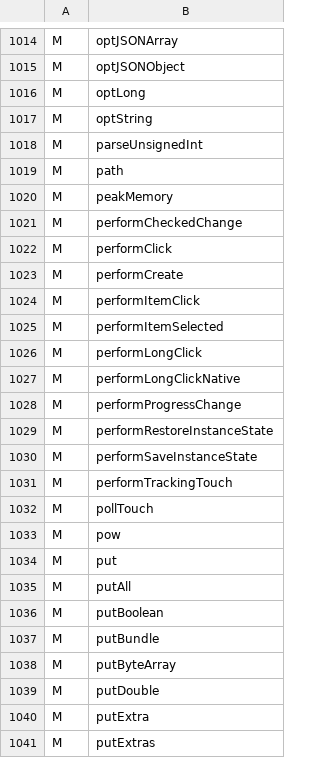
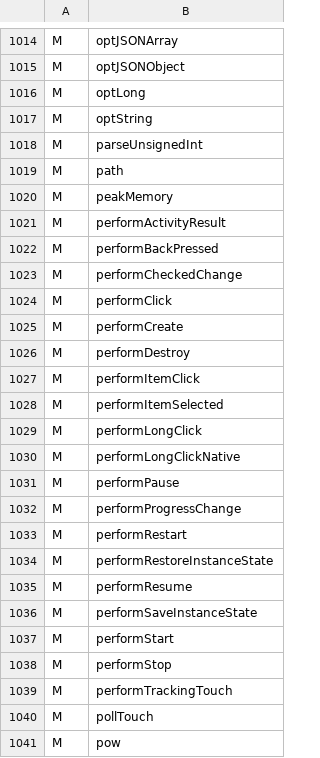
Before and after one commit to shivrajora/picodroid-rs, a TSV file: sdk/member-names.tsv, drawn as a sheet; only a part is shown, gaps mark what is left out; the shorter side is filled out with more unchanged rows; the diff names each change by its address in the sheet, - before the commit and + after, or states it on an @@ line.

Commit message:
fix(lifecycle): dispatch every Activity callback through a final trampoline (T3.1-F)
onStart / onResume / onRestart / onPause / onStop / onDestroy /
onBackPressed / onActivityResult were invoked by name on the app's class,
falling back to `picodroid/app/Activity`. The native lookup is flat, so an
override declared on an app's base Activity class was silently never
called. T3.1 fixed this for the three Bundle callbacks; this applies the
same pattern to the other eight: `final` `perform*` methods on Activity,
named by the existing DISPATCH_SITES rows (indices unchanged), and one
call on `picodroid/app/Activity` from lifecycle.rs. The try-the-subclass-
then-fall-back helpers and the class parameters that fed them are gone.

bundledemo now declares onStart/onPause/onStop/onDestroy on
BaseStateActivity and the launcher's onActivityResult/onRestart on a new
BaseHomeActivity. Against the old dispatch it fails both base-class
checks; with this change it passes. onBackPressed has no conformance row
(it needs an injected BACK key) but takes the same path.

The eight names are in member-names.tsv and stay unshrunk until the next
map cut. Service callbacks still dispatch by flat name.

```diff
--- a/sdk/member-names.tsv
+++ b/sdk/member-names.tsv
+row 1021: M | performActivityResult
+row 1022: M | performBackPressed
+row 1026: M | performDestroy
+row 1031: M | performPause
+row 1033: M | performRestart
+row 1035: M | performResume
+row 1037: M | performStart
+row 1038: M | performStop
```
Also changed, not shown: 9 other files.
